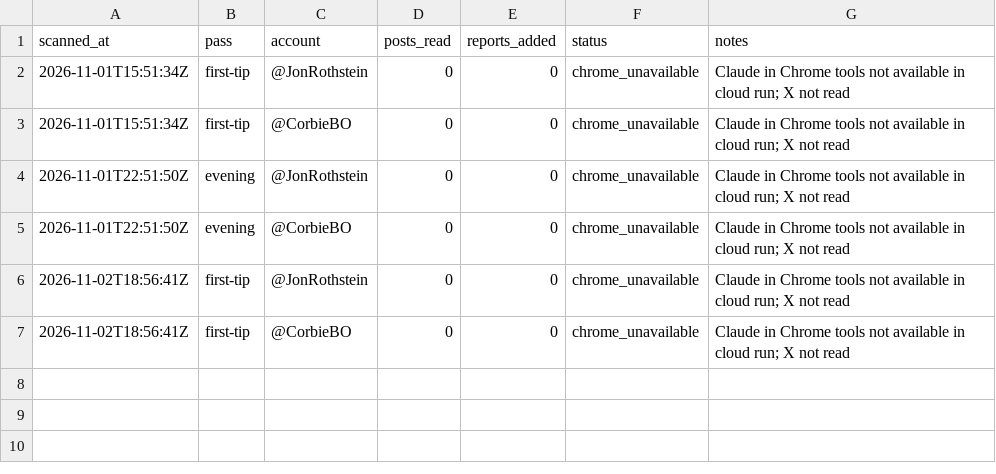
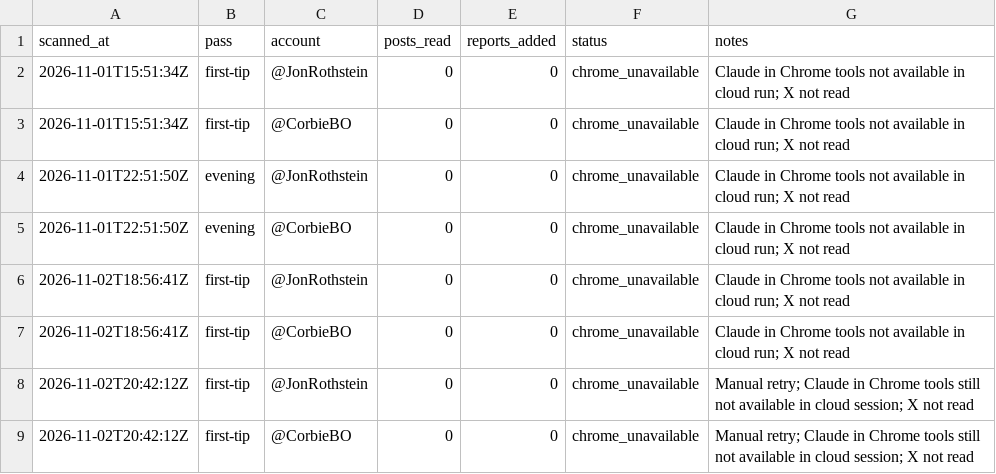
Before and after one commit to patjennings96-ctrl/ncaab-edge-board, a CSV file: data/history/x_scan_log.csv, drawn as a sheet.

```diff
--- a/data/history/x_scan_log.csv
+++ b/data/history/x_scan_log.csv
@@ -7 +7,3 @@ scanned_at,pass,account,posts_read,reports_added,status,notes
 2026-11-02T18:56:41Z,first-tip,@CorbieBO,0,0,chrome_unavailable,Claude in Chrome tools not available in cloud run; X not read
+2026-11-02T20:42:12Z,first-tip,@JonRothstein,0,0,chrome_unavailable,Manual retry; Claude in Chrome tools still not available in cloud session; X not read
+2026-11-02T20:42:12Z,first-tip,@CorbieBO,0,0,chrome_unavailable,Manual retry; Claude in Chrome tools still not available in cloud session; X not read
```
